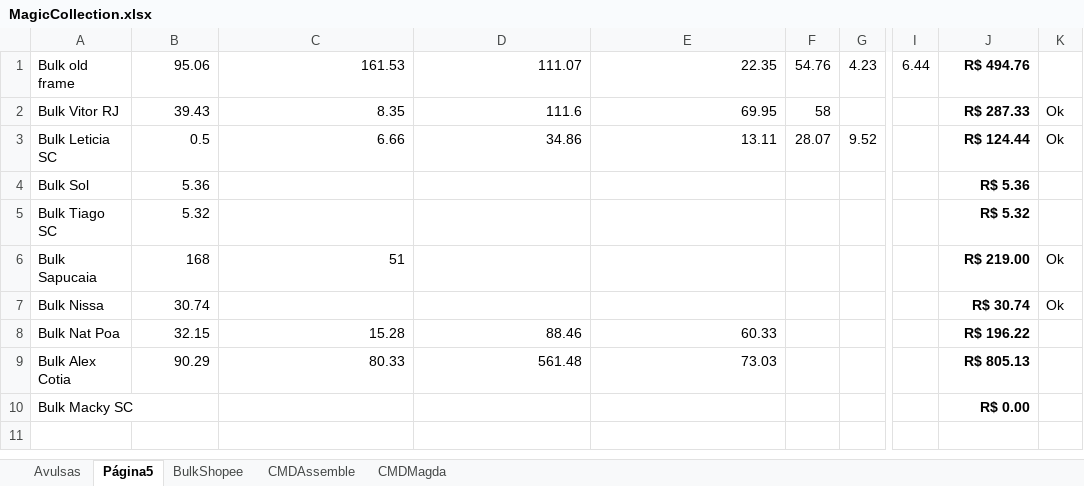
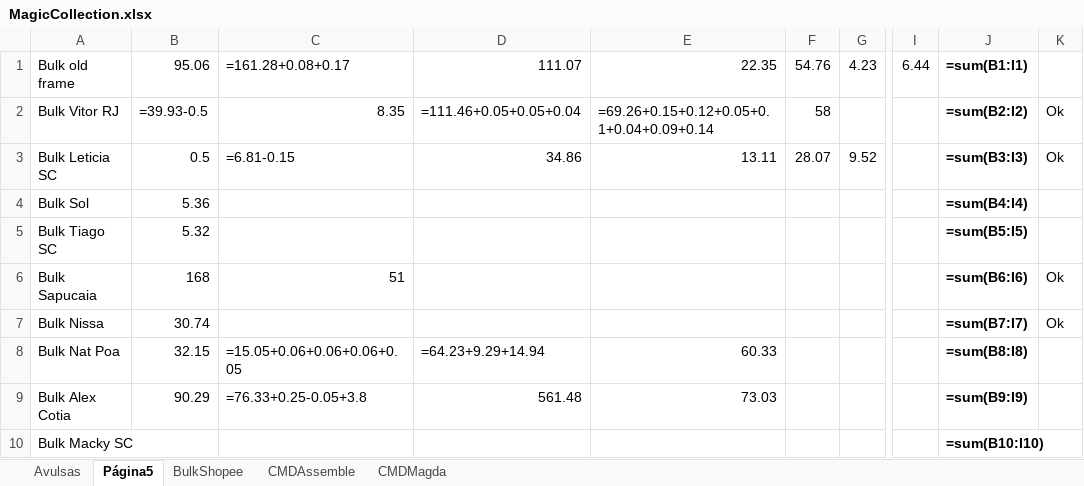
Before and after one commit to tiagowelter/mtg-data-extractor, an Excel workbook: MagicCollection.xlsx, sheet Página5, drawn as a sheet; only a part is shown, gaps mark what is left out; values as stored, in another font and other column widths than the file's, no borders; formulas without a stored value are shown as written; charts and pictures not drawn; the diff names each change by its address in the sheet, - before the commit and + after, or states it on an @@ line.

```diff
--- a/MagicCollection.xlsx (sheet Página5)
+++ b/MagicCollection.xlsx (sheet Página5)
-C1: 161.53
+C1: =161.28+0.08+0.17
-J1: R$ 494.76
+J1: =sum(B1:I1)
-B2: 39.43
+B2: =39.93-0.5
-D2: 111.6
+D2: =111.46+0.05+0.05+0.04
-E2: 69.95
+E2: =69.26+0.15+0.12+0.05+0.1+0.04+0.09+0.14
-J2: R$ 287.33
+J2: =sum(B2:I2)
-C3: 6.66
+C3: =6.81-0.15
-J3: R$ 124.44
+J3: =sum(B3:I3)
-J4: R$ 5.36
+J4: =sum(B4:I4)
-J5: R$ 5.32
+J5: =sum(B5:I5)
-J6: R$ 219.00
+J6: =sum(B6:I6)
-J7: R$ 30.74
+J7: =sum(B7:I7)
-C8: 15.28
+C8: =15.05+0.06+0.06+0.06+0.05
-D8: 88.46
+D8: =64.23+9.29+14.94
-J8: R$ 196.22
+J8: =sum(B8:I8)
-C9: 80.33
+C9: =76.33+0.25-0.05+3.8
-J9: R$ 805.13
+J9: =sum(B9:I9)
-J10: R$ 0.00
+J10: =sum(B10:I10)
```
Also changed, not shown: sheet Avulsas, sheet BulkShopee, sheet CMDMagda, sheet CMDAssemble, charts or pictures, 2 other files.
